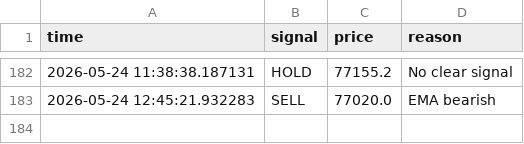
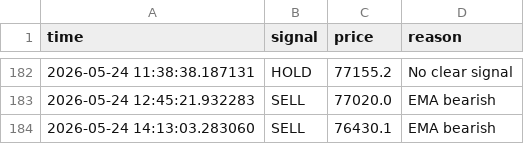
Before and after one commit to GivsonThapa/Ai-Trading, a CSV file: data/decision_log.csv, drawn as a sheet; only a part is shown, gaps mark what is left out; the diff names each change by its address in the sheet, - before the commit and + after, or states it on an @@ line.

```diff
--- a/data/decision_log.csv
+++ b/data/decision_log.csv
+row 184: 2026-05-24 14:13:03.283060 | SELL | 76430.1 | EMA bearish
```
